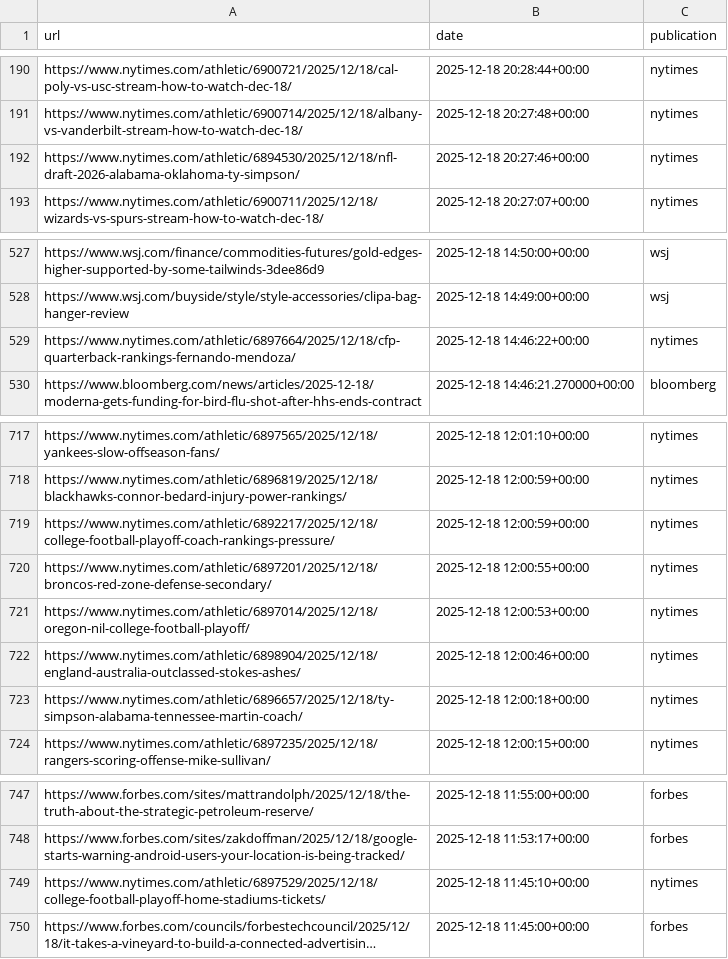
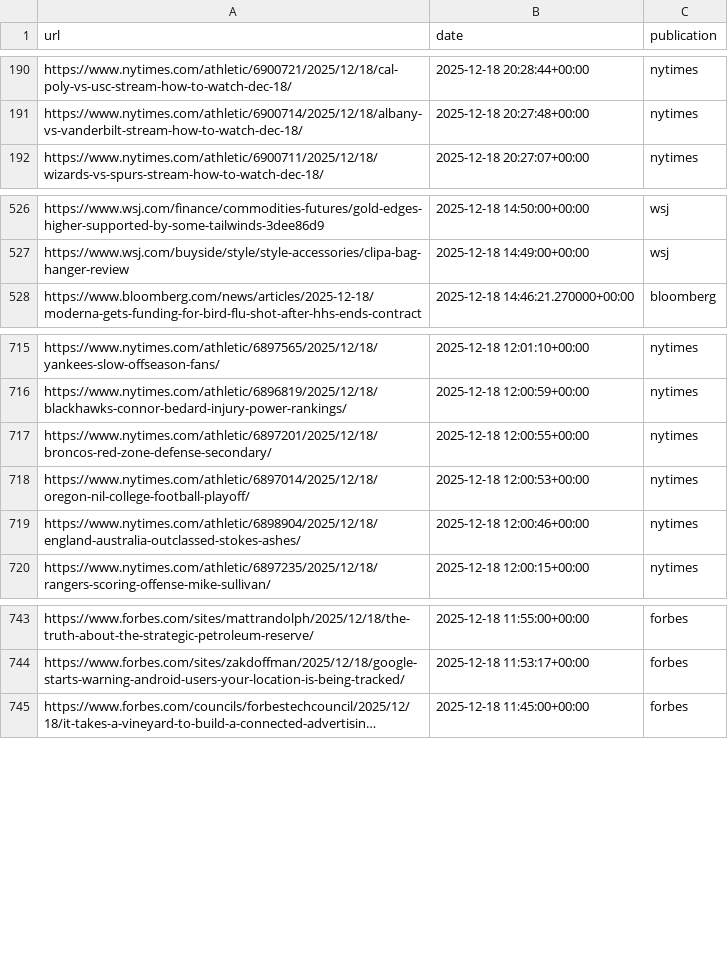
Before and after one commit to seo-detective/sitemap-tracker, a CSV file: data/daily/2025-12-18.csv, drawn as a sheet; only a part is shown, gaps mark what is left out; long unchanged cells end in …; the diff names each change by its address in the sheet, - before the commit and + after, or states it on an @@ line.

```diff
--- a/data/daily/2025-12-18.csv
+++ b/data/daily/2025-12-18.csv
-row 192: https://www.nytimes.com/athletic/6894530/2025/12/18/nfl-draft-2026-alabama-oklahoma-ty-simpson/ | 2025-12-18 20:27:46+00:00 | nytimes
-row 529: https://www.nytimes.com/athletic/6897664/2025/12/18/cfp-quarterback-rankings-fernando-mendoza/ | 2025-12-18 14:46:22+00:00 | nytimes
-row 719: https://www.nytimes.com/athletic/6892217/2025/12/18/college-football-playoff-coach-rankings-pressure/ | 2025-12-18 12:00:59+00:00 | nytimes
-row 723: https://www.nytimes.com/athletic/6896657/2025/12/18/ty-simpson-alabama-tennessee-martin-coach/ | 2025-12-18 12:00:18+00:00 | nytimes
-row 749: https://www.nytimes.com/athletic/6897529/2025/12/18/college-football-playoff-home-stadiums-tickets/ | 2025-12-18 11:45:10+00:00 | nytimes
```
Also changed, not shown: data/daily/2025-12-19.csv, data/recent_history.csv.
